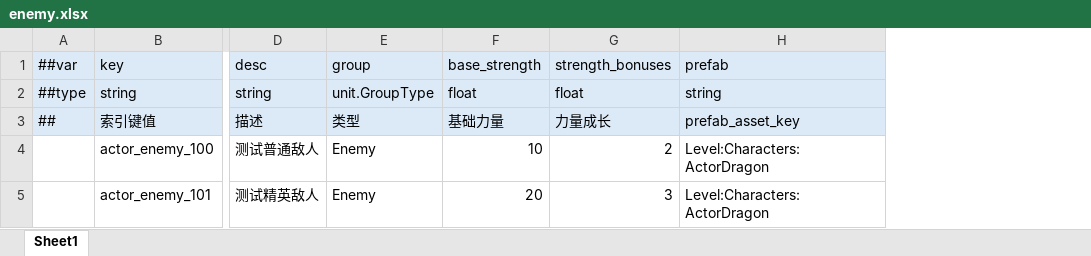
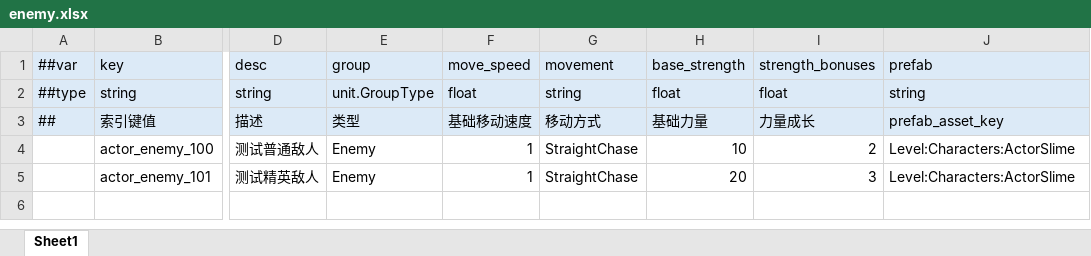
Before and after one commit to YiTongHu-SC/ModularSurvivor, an Excel workbook: GameConfigs/Datas/Characters/enemy.xlsx, sheet Sheet1, drawn as a sheet; only a part is shown, gaps mark what is left out; values as stored, in another font and other column widths than the file's, no borders; addresses are those after the commit; the diff names each change by its address in the sheet, - before the commit and + after, or states it on an @@ line.

```diff
--- a/GameConfigs/Datas/Characters/enemy.xlsx (sheet Sheet1)
+++ b/GameConfigs/Datas/Characters/enemy.xlsx (sheet Sheet1)
+column F (move_speed), rows 2-5: float | 基础移动速度 | 1 | 1
+column G (movement), rows 2-5: string | 移动方式 | StraightChase | StraightChase
-J4:J5 (prefab): Level:Characters:ActorDragon
+J4:J5 (prefab): Level:Characters:ActorSlime
```
Also changed, not shown: GameConfigs/Datas/Characters/hero.xlsx, GameConfigs/Datas/__enums__.xlsx, 8 other files.
